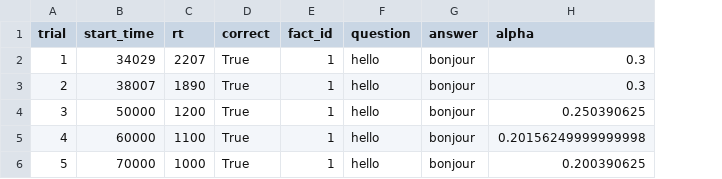
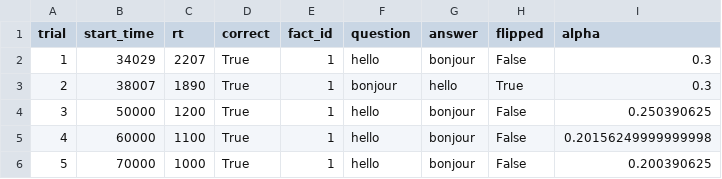
Before and after one commit to UserModels2223/group-project-team-edluma, a CSV file: data.csv, drawn as a sheet; the diff names each change by its address in the sheet, - before the commit and + after, or states it on an @@ line.

```diff
--- a/data.csv
+++ b/data.csv
+column H (flipped), rows 2-6: False | True | False | False | False
-F3 (question): hello
+F3 (question): bonjour
-G3 (answer): bonjour
+G3 (answer): hello
```
Also changed, not shown: 2 other files.
